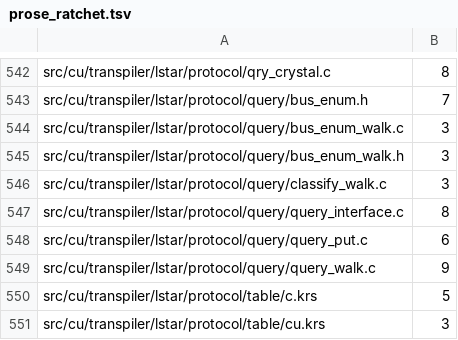
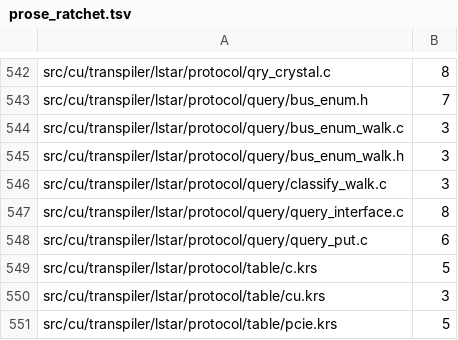
Before and after one commit to dstroy0/orior, a TSV file: utils/maint/prose/prose_ratchet.tsv, drawn as a sheet; only a part is shown, gaps mark what is left out; the shorter side is filled out with more unchanged rows.

Commit message:
The comments of src/cu/transpiler/lstar/protocol/query/query_walk.c follow ASD-STE100, 9 findings to none.
Only the wording changes. Each sentence keeps what it says about the code.

```diff
--- a/utils/maint/prose/prose_ratchet.tsv
+++ b/utils/maint/prose/prose_ratchet.tsv
@@ -548,3 +548,2 @@ src/cu/transpiler/lstar/protocol/query/query_interface.c	8
 src/cu/transpiler/lstar/protocol/query/query_put.c	6
-src/cu/transpiler/lstar/protocol/query/query_walk.c	9
 src/cu/transpiler/lstar/protocol/table/c.krs	5
```
Also changed, not shown: 1 other file.
